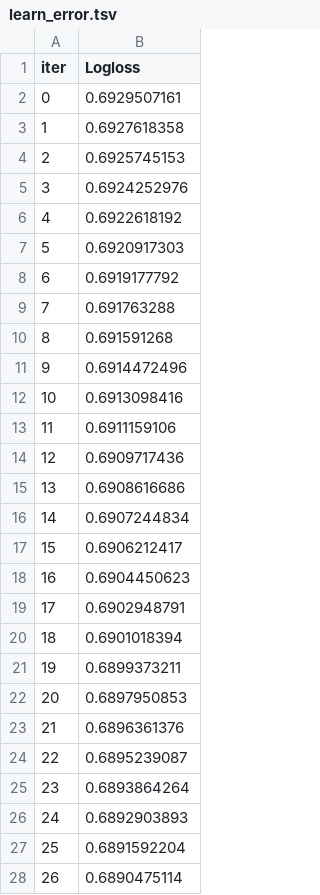
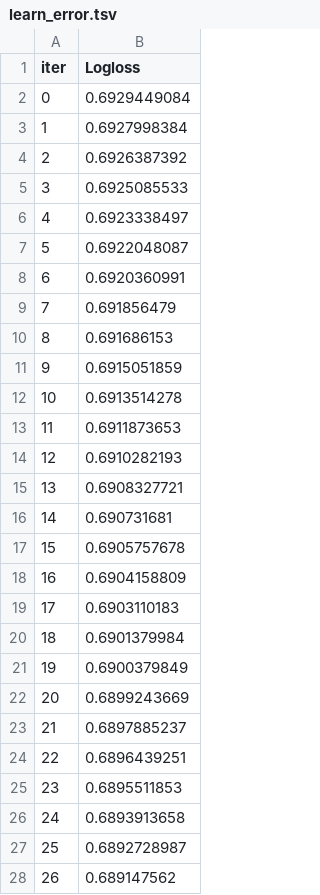
Before and after one commit to datadexer/sparky-ai, a TSV file: catboost_info/learn_error.tsv, drawn as a sheet; only a part is shown; the diff covers the shown part only.

```diff
--- a/catboost_info/learn_error.tsv
+++ b/catboost_info/learn_error.tsv
@@ -1,28 +1,28 @@
 iter	Logloss
-0	0.6929507161
-1	0.6927618358
-2	0.6925745153
-3	0.6924252976
-4	0.6922618192
-5	0.6920917303
-6	0.6919177792
-7	0.691763288
-8	0.691591268
-9	0.6914472496
-10	0.6913098416
-11	0.6911159106
-12	0.6909717436
-13	0.6908616686
-14	0.6907244834
-15	0.6906212417
-16	0.6904450623
-17	0.6902948791
-18	0.6901018394
-19	0.6899373211
-20	0.6897950853
-21	0.6896361376
-22	0.6895239087
-23	0.6893864264
-24	0.6892903893
-25	0.6891592204
-26	0.6890475114
+0	0.6929449084
+1	0.6927998384
+2	0.6926387392
+3	0.6925085533
+4	0.6923338497
+5	0.6922048087
+6	0.6920360991
+7	0.691856479
+8	0.691686153
+9	0.6915051859
+10	0.6913514278
+11	0.6911873653
+12	0.6910282193
+13	0.6908327721
+14	0.690731681
+15	0.6905757678
+16	0.6904158809
+17	0.6903110183
+18	0.6901379984
+19	0.6900379849
+20	0.6899243669
+21	0.6897885237
+22	0.6896439251
+23	0.6895511853
+24	0.6893913658
+25	0.6892728987
+26	0.689147562
```
Also changed, not shown: 173 edited cells elsewhere in this file, catboost_info/time_left.tsv, 4 other files.
